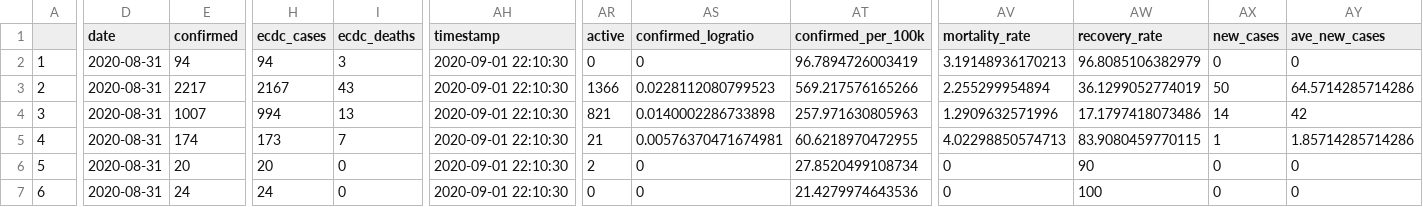
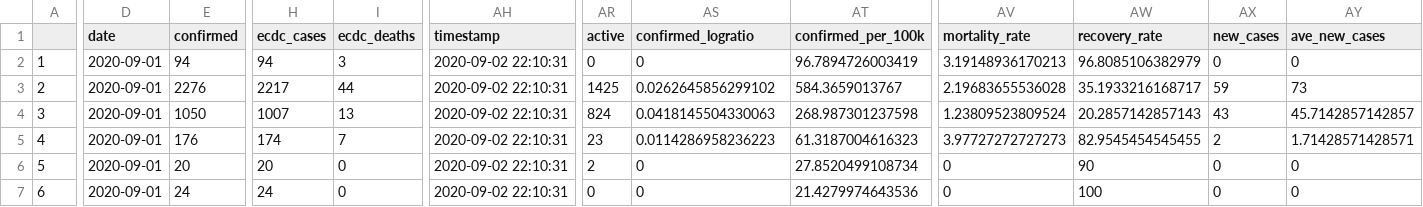
Before and after one commit to yohance-nicholas/CARICOM-COVID19-Dashboard, a CSV file: caricom_today.csv, drawn as a sheet; only a part is shown, gaps mark what is left out; the diff covers the shown part only; the diff names each change by its address in the sheet, - before the commit and + after, or states it on an @@ line.

```diff
--- a/caricom_today.csv
+++ b/caricom_today.csv
-D2:D7 (date): 2020-08-31
+D2:D7 (date): 2020-09-01
-AH2:AH7 (timestamp): 2020-09-01 22:10:30
+AH2:AH7 (timestamp): 2020-09-02 22:10:31
-E3 (confirmed): 2217
+E3 (confirmed): 2276
-H3 (ecdc_cases): 2167
+H3 (ecdc_cases): 2217
-I3 (ecdc_deaths): 43
+I3 (ecdc_deaths): 44
-AR3 (active): 1366
+AR3 (active): 1425
-AS3 (confirmed_logratio): 0.0228112080799523
+AS3 (confirmed_logratio): 0.0262645856299102
-AT3 (confirmed_per_100k): 569.217576165266
+AT3 (confirmed_per_100k): 584.3659013767
-AV3 (mortality_rate): 2.255299954894
+AV3 (mortality_rate): 2.19683655536028
-AW3 (recovery_rate): 36.1299052774019
+AW3 (recovery_rate): 35.1933216168717
-AX3 (new_cases): 50
+AX3 (new_cases): 59
-AY3 (ave_new_cases): 64.5714285714286
+AY3 (ave_new_cases): 73
-E4 (confirmed): 1007
+E4 (confirmed): 1050
-H4 (ecdc_cases): 994
+H4 (ecdc_cases): 1007
-AR4 (active): 821
+AR4 (active): 824
-AS4 (confirmed_logratio): 0.0140002286733898
+AS4 (confirmed_logratio): 0.0418145504330063
-AT4 (confirmed_per_100k): 257.971630805963
+AT4 (confirmed_per_100k): 268.987301237598
-AV4 (mortality_rate): 1.2909632571996
+AV4 (mortality_rate): 1.23809523809524
-AW4 (recovery_rate): 17.1797418073486
+AW4 (recovery_rate): 20.2857142857143
-AX4 (new_cases): 14
+AX4 (new_cases): 43
-AY4 (ave_new_cases): 42
+AY4 (ave_new_cases): 45.7142857142857
-E5 (confirmed): 174
+E5 (confirmed): 176
-H5 (ecdc_cases): 173
+H5 (ecdc_cases): 174
-AR5 (active): 21
+AR5 (active): 23
-AS5 (confirmed_logratio): 0.00576370471674981
+AS5 (confirmed_logratio): 0.0114286958236223
-AT5 (confirmed_per_100k): 60.6218970472955
+AT5 (confirmed_per_100k): 61.3187004616323
-AV5 (mortality_rate): 4.02298850574713
+AV5 (mortality_rate): 3.97727272727273
-AW5 (recovery_rate): 83.9080459770115
+AW5 (recovery_rate): 82.9545454545455
-AX5 (new_cases): 1
+AX5 (new_cases): 2
-AY5 (ave_new_cases): 1.85714285714286
+AY5 (ave_new_cases): 1.71428571428571
```
Also changed, not shown: 81 edited cells elsewhere in this file, caricom_covid_regression_data.csv, 10 other files.
